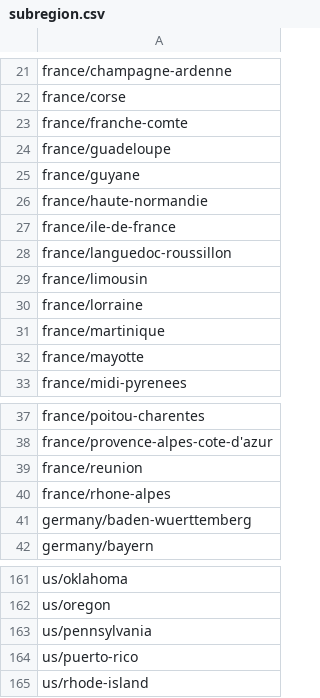
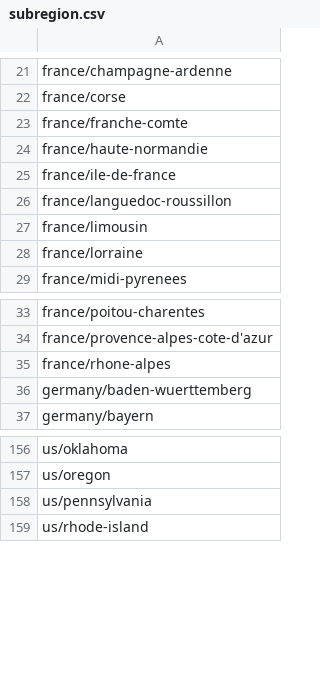
Before and after one commit to abugnard/HGDR, a CSV file: subregion.csv, drawn as a sheet; only a part is shown, gaps mark what is left out; the diff names each change by its address in the sheet, - before the commit and + after, or states it on an @@ line.

```diff
--- a/subregion.csv
+++ b/subregion.csv
-row 24: france/guadeloupe
-row 25: france/guyane
-row 31: france/martinique
-row 32: france/mayotte
-row 39: france/reunion
-row 164: us/puerto-rico
```
Also changed, not shown: relation_EN.csv, relation_FR.csv, 19 other files.
